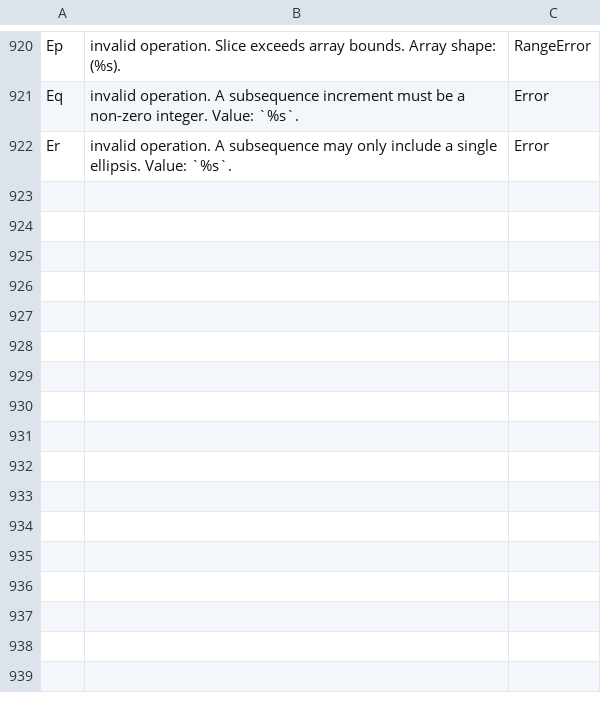
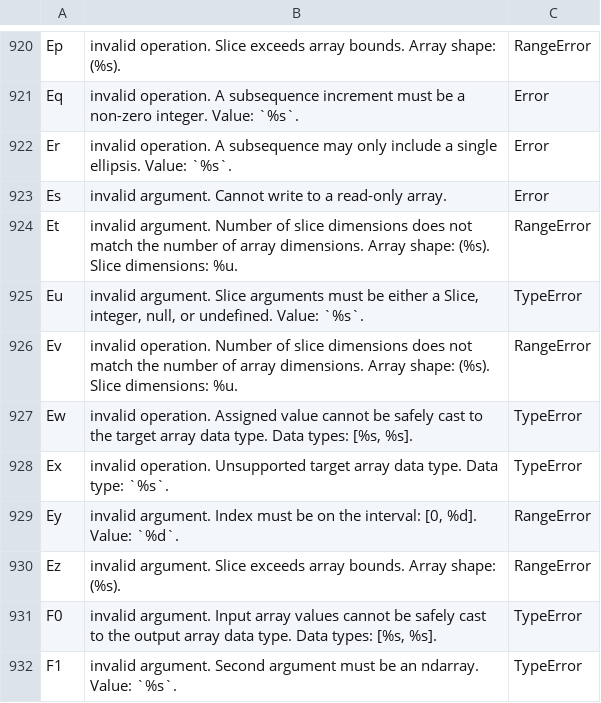
Before and after one commit to stdlib-js/error, a CSV file: tools/database/data/data.csv, drawn as a sheet; only a part is shown, gaps mark what is left out; the diff names each change by its address in the sheet, - before the commit and + after, or states it on an @@ line.

```diff
--- a/tools/database/data/data.csv
+++ b/tools/database/data/data.csv
+row 923: Es | invalid argument. Cannot write to a read-only array. | Error
+row 924: Et | invalid argument. Number of slice dimensions does not match the number of array dimensions. Array shape: (%s). Slice dimensions: %u. | RangeError
+row 925: Eu | invalid argument. Slice arguments must be either a Slice, integer, null, or undefined. Value: `%s`. | TypeError
+row 926: Ev | invalid operation. Number of slice dimensions does not match the number of array dimensions. Array shape: (%s). Slice dimensions: %u. | RangeError
+row 927: Ew | invalid operation. Assigned value cannot be safely cast to the target array data type. Data types: [%s, %s]. | TypeError
+row 928: Ex | invalid operation. Unsupported target array data type. Data type: `%s`. | TypeError
+row 929: Ey | invalid argument. Index must be on the interval: [0, %d]. Value: `%d`. | RangeError
+row 930: Ez | invalid argument. Slice exceeds array bounds. Array shape: (%s). | RangeError
+row 931: F0 | invalid argument. Input array values cannot be safely cast to the output array data type. Data types: [%s, %s]. | TypeError
+row 932: F1 | invalid argument. Second argument must be an ndarray. Value: `%s`. | TypeError
```
Also changed, not shown: tools/id2pkg/data/data.csv, tools/pkg2id/data/data.csv, 4 other files.
